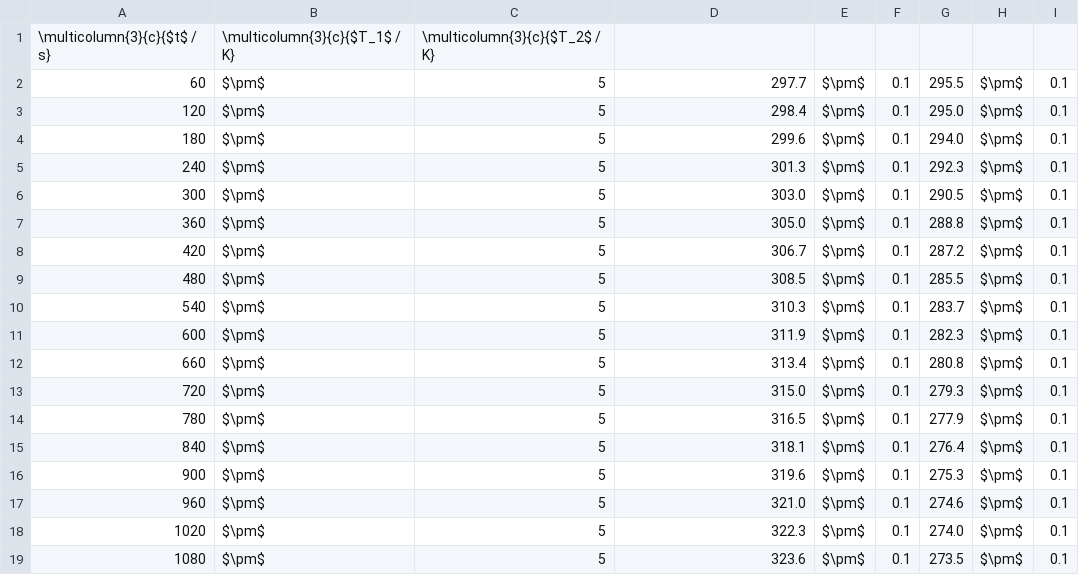
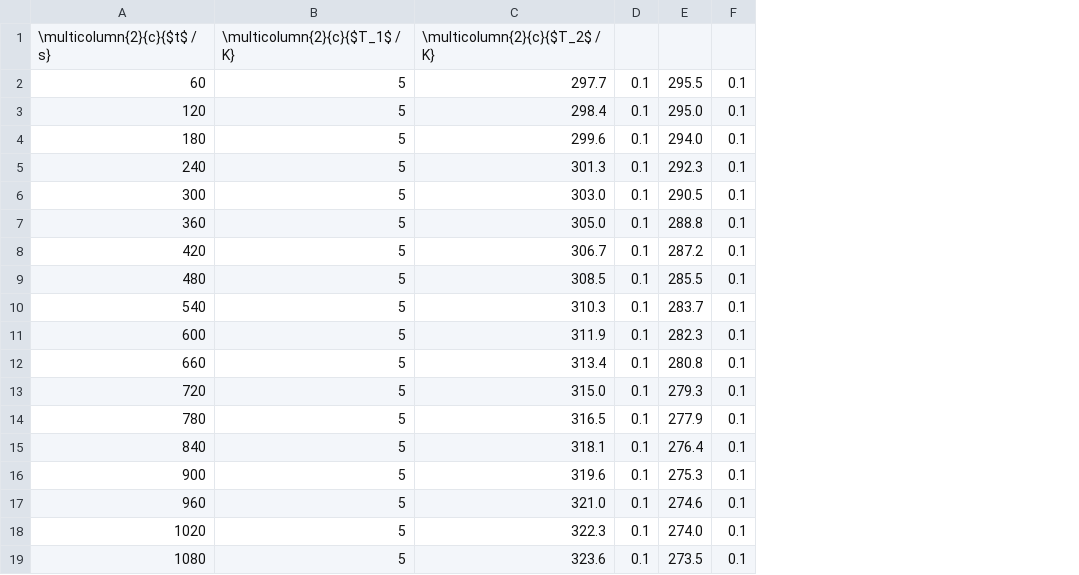
Before and after one commit to majesticrock/V206, a CSV file: csv/zeit-temperatur.csv, drawn as a sheet; removed rows and columns are numbered as before the commit, all else as after; the diff names each change by its address in the sheet, - before the commit and + after, or states it on an @@ line.

```diff
--- a/csv/zeit-temperatur.csv
+++ b/csv/zeit-temperatur.csv
-column B, rows 2-19: all $\pm$
-column E, rows 2-19: all $\pm$
-column H, rows 2-19: all $\pm$
-row 1: \multicolumn{3}{c}{$t$ / s} | \multicolumn{3}{c}{$T_1$ / K} | \multicolumn{3}{c}{$T_2$ / K}
+row 1: \multicolumn{2}{c}{$t$ / s} | \multicolumn{2}{c}{$T_1$ / K} | \multicolumn{2}{c}{$T_2$ / K}
```
Also changed, not shown: csv/temperatur-druck1.csv, csv/temperatur-druck2.csv, 12 other files.
